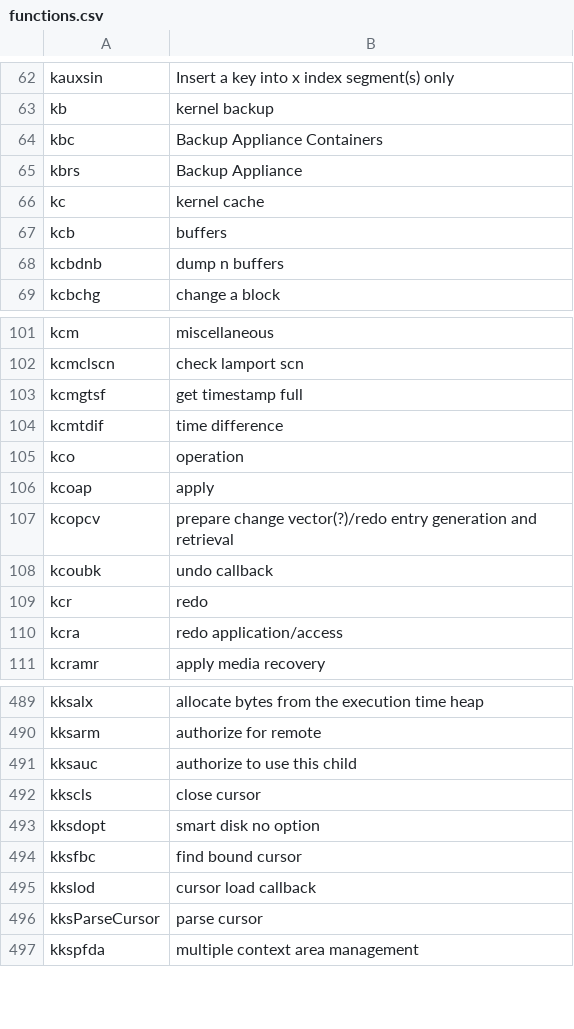
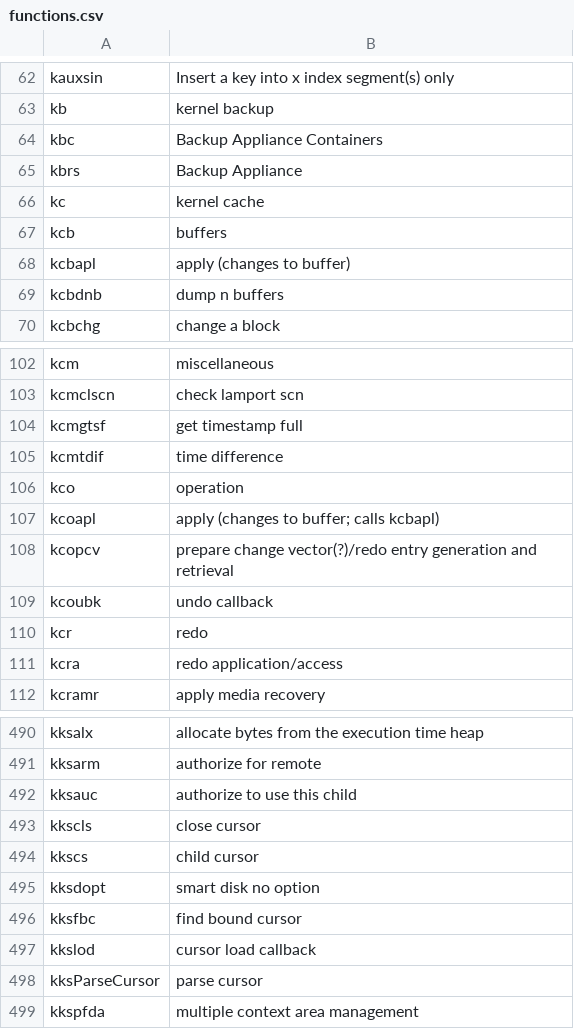
Before and after one commit to skoehler-soocs/ora_db_func_anno, a CSV file: functions.csv, drawn as a sheet; only a part is shown, gaps mark what is left out.

Commit message:
buffer change functions

```diff
--- a/functions.csv
+++ b/functions.csv
@@ -67,2 +67,3 @@ kc|kernel cache
 kcb|buffers
+kcbapl|apply (changes to buffer)
 kcbdnb|dump n buffers
@@ -105,3 +106,3 @@ kcmtdif|time difference
 kco|operation
-kcoap|apply
+kcoapl|apply (changes to buffer; calls kcbapl)
 kcopcv|prepare change vector(?)/redo entry generation and retrieval
@@ -492,2 +493,3 @@ kksauc|authorize to use this child
 kkscls|close cursor
+kkscs|child cursor
 kksdopt|smart disk no option
```
Also changed, not shown: 1 other file.
